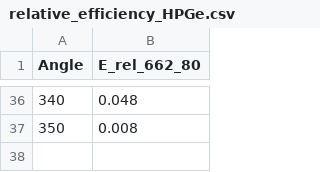
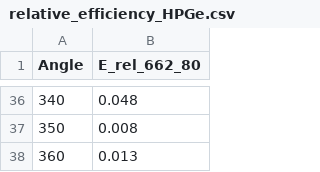
Before and after one commit to ADv0rnik/Gamma_analytics, a CSV file: nuclib/relative_efficiency_HPGe.csv, drawn as a sheet; only a part is shown, gaps mark what is left out; the diff names each change by its address in the sheet, - before the commit and + after, or states it on an @@ line.

```diff
--- a/nuclib/relative_efficiency_HPGe.csv
+++ b/nuclib/relative_efficiency_HPGe.csv
+row 38: 360 | 0.013
```
Also changed, not shown: nuclib/attenuation_table.csv, nuclib/efficiency_table_HPGe.csv, 14 other files.
